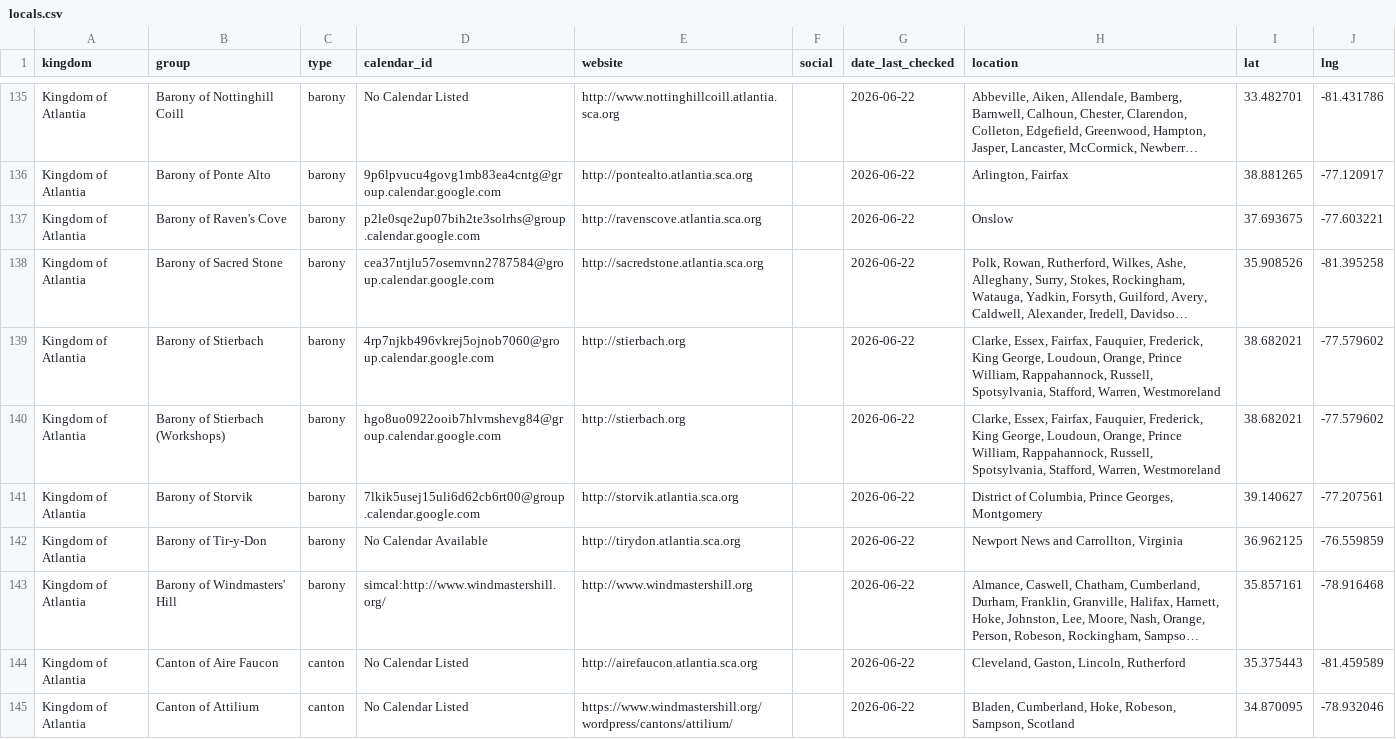
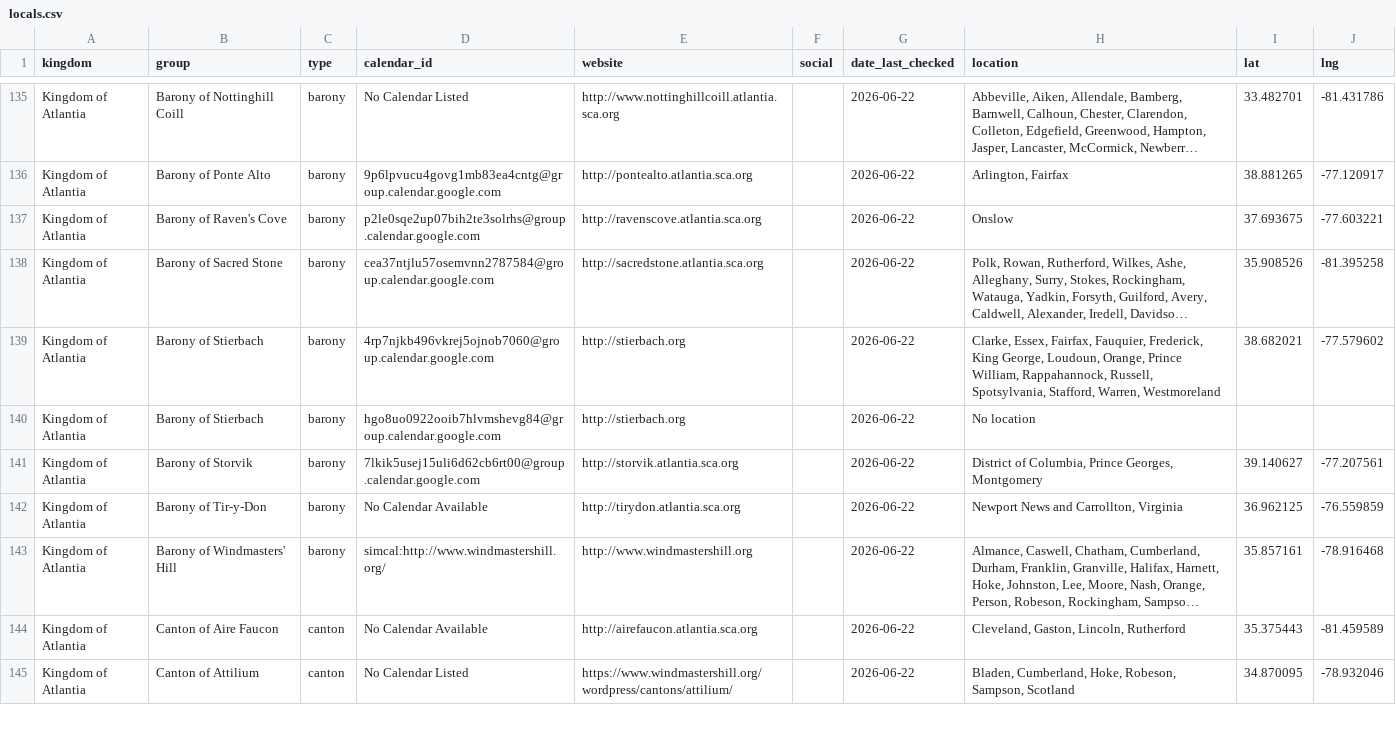
Before and after one commit to khs/scamap, a CSV file: locals.csv, drawn as a sheet; only a part is shown, gaps mark what is left out; long unchanged cells end in …; the diff covers the shown part only; the diff names each change by its address in the sheet, - before the commit and + after, or states it on an @@ line.

```diff
--- a/locals.csv
+++ b/locals.csv
-B140 (group): Barony of Stierbach (Workshops)
+B140 (group): Barony of Stierbach
-H140 (location): Clarke, Essex, Fairfax, Fauquier, Frederick, King George, Loudoun, Orange, Prince William, Rappahannock, Russell, Spotsylvania, Stafford, Warren, Westmoreland
+H140 (location): No location
-I140 (lat): 38.682021
+I140 (lat): (empty)
-J140 (lng): -77.579602
+J140 (lng): (empty)
-D144 (calendar_id): No Calendar Listed
+D144 (calendar_id): No Calendar Available
```
Also changed, not shown: 9 edited cells elsewhere in this file, hardcoded_events.csv.
